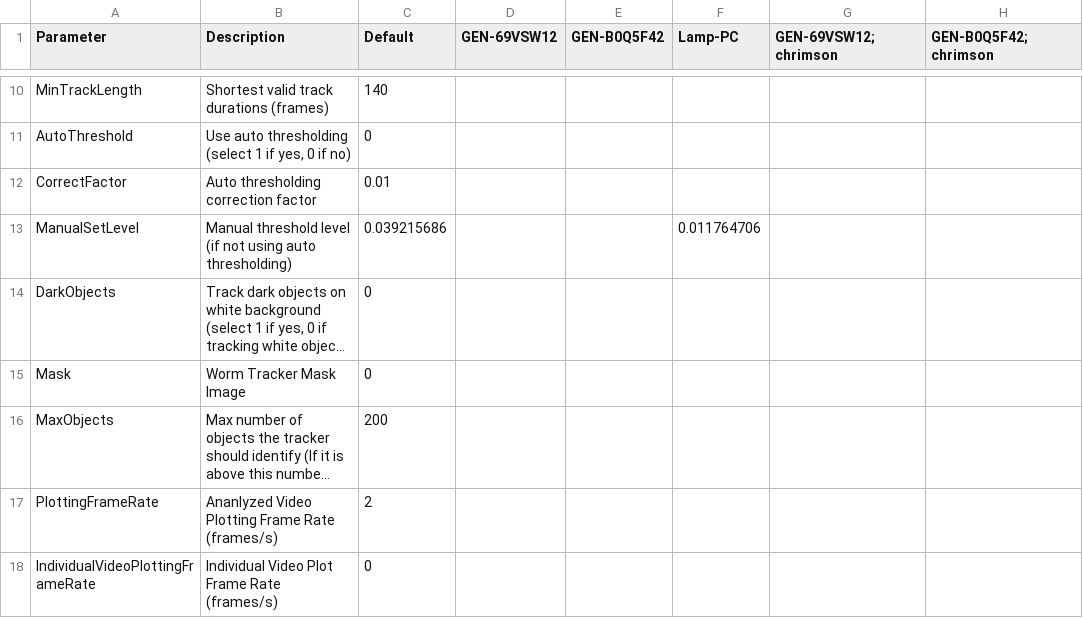
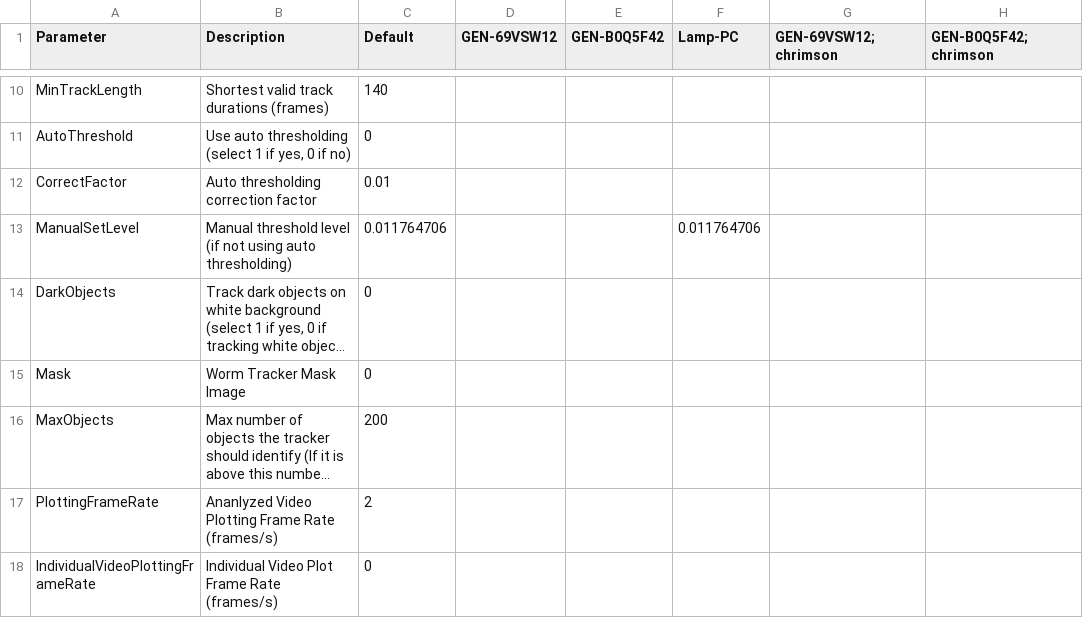
Before and after one commit to Kevin-Sean-Chen/leifer-Behavior-Triggered-Averaging-Tracker-new, a CSV file: parameters.csv, drawn as a sheet; only a part is shown, gaps mark what is left out; long unchanged cells end in …; the diff names each change by its address in the sheet, - before the commit and + after, or states it on an @@ line.

Commit message:
change contrast for with default settings

```diff
--- a/parameters.csv
+++ b/parameters.csv
-C13 (Default): 0.039215686
+C13 (Default): 0.011764706
```
